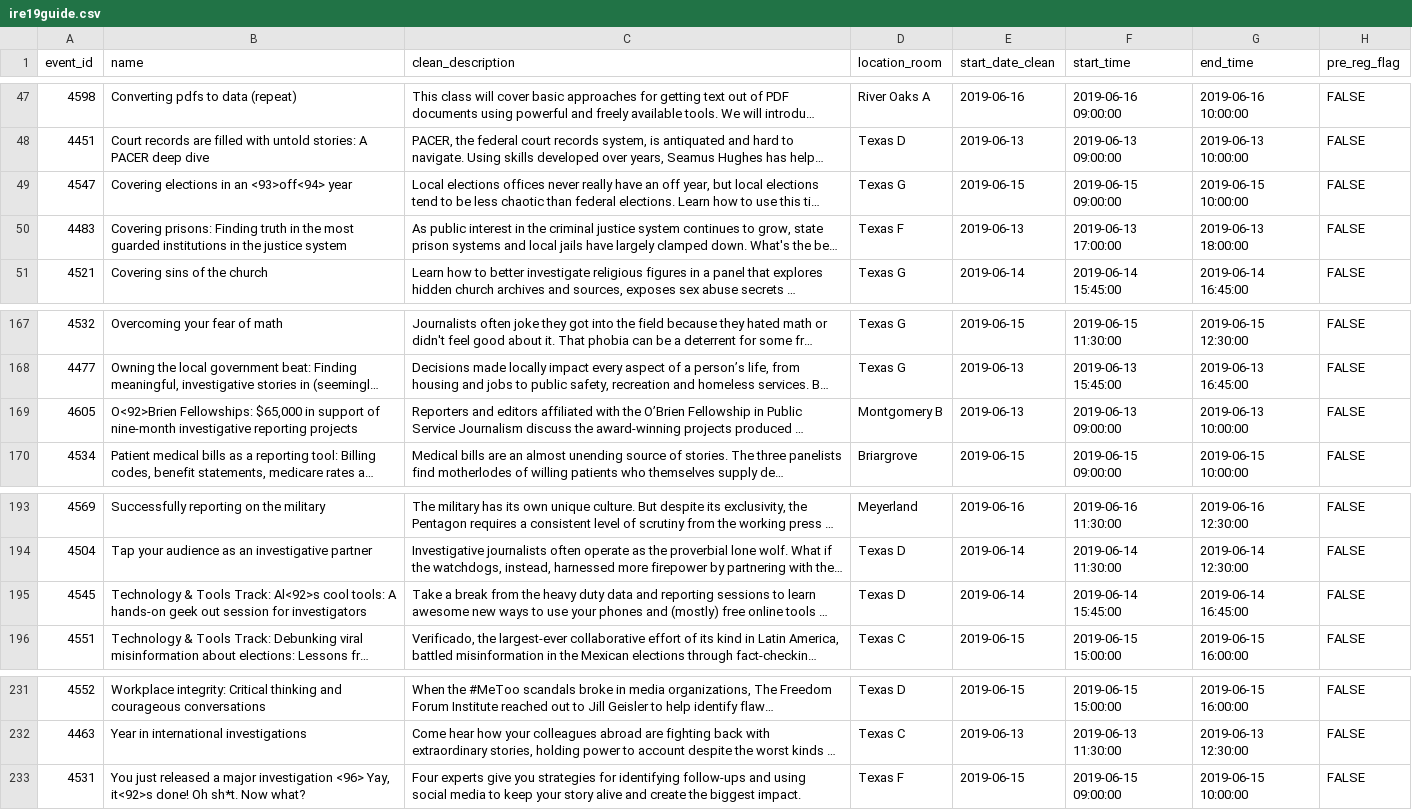
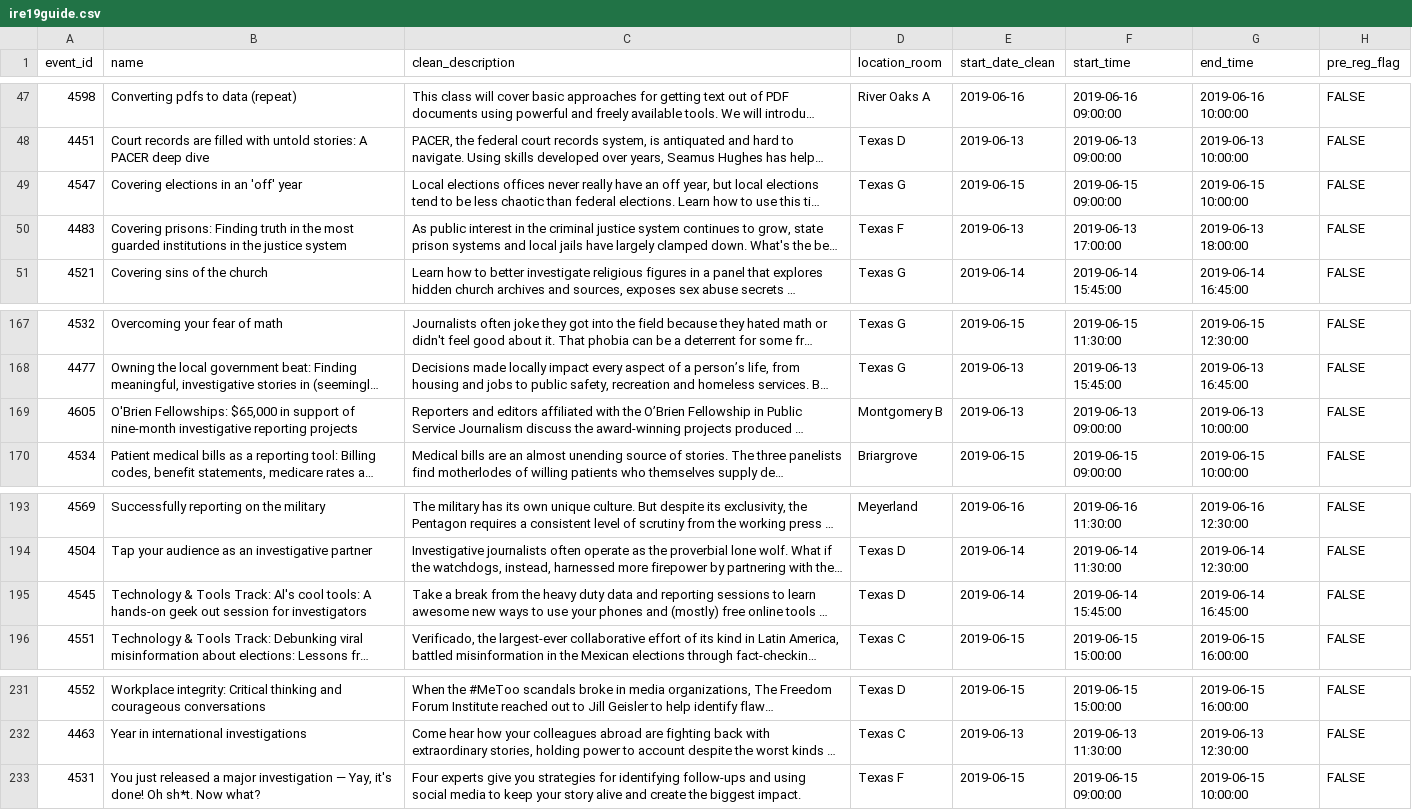
Before and after one commit to ireapps/ire-2019-schedule, a CSV file: ire19guide.csv, drawn as a sheet; only a part is shown, gaps mark what is left out; long unchanged cells end in …; the diff covers the shown part only; the diff names each change by its address in the sheet, - before the commit and + after, or states it on an @@ line.

```diff
--- a/ire19guide.csv
+++ b/ire19guide.csv
-B49 (name): Covering elections in an <93>off<94> year
+B49 (name): Covering elections in an 'off' year
-B169 (name): O<92>Brien Fellowships: $65,000…
+B169 (name): O'Brien Fellowships: $65,000…
-B195 (name): …Tools Track: Al<92>s cool tools:…
+B195 (name): …Tools Track: Al's cool tools:…
-B233 (name): …major investigation <96> Yay, it<92>s done! Oh…
+B233 (name): …major investigation — Yay, it's done! Oh…
```
Also changed, not shown: 14 edited cells elsewhere in this file.
